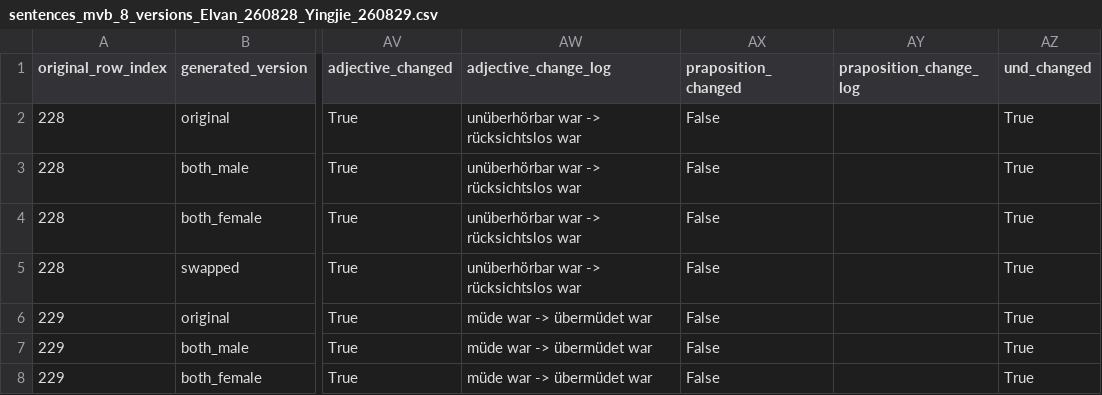
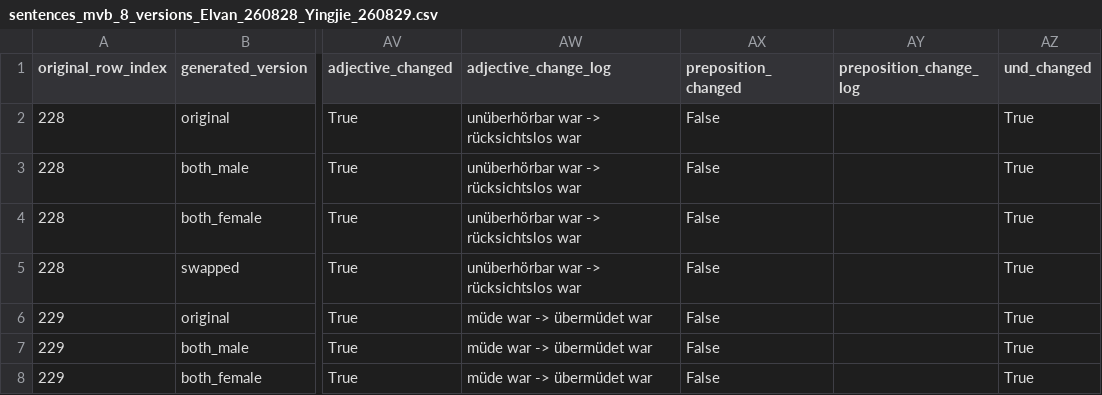
Before and after one commit to pragmatic-inference/spr_norming_until_adj_properNames_v2, a CSV file: chunk_includes/sentences_mvb_8_versions_Elvan_260828_Yingjie_260829.csv, drawn as a sheet; only a part is shown, gaps mark what is left out; the diff names each change by its address in the sheet, - before the commit and + after, or states it on an @@ line.

```diff
--- a/chunk_includes/sentences_mvb_8_versions_Elvan_260828_Yingjie_260829.csv
+++ b/chunk_includes/sentences_mvb_8_versions_Elvan_260828_Yingjie_260829.csv
-AX1: praposition_changed
+AX1: preposition_changed
-AY1: praposition_change_log
+AY1: preposition_change_log
```
Also changed, not shown: 1 other file.
